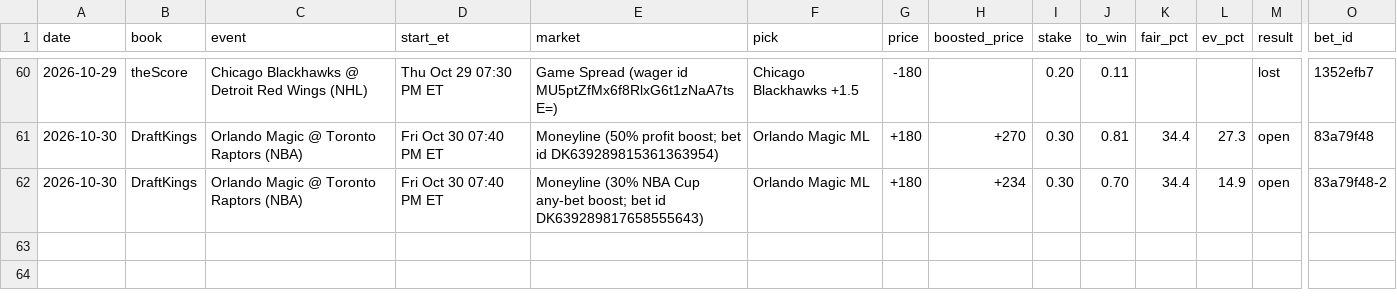
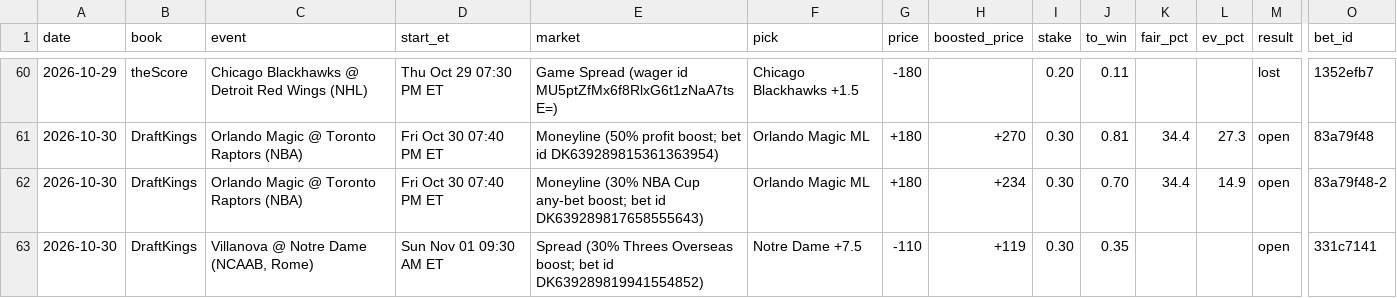
Before and after one commit to s-chuch/bet-dashboard, a CSV file: data/bets.csv, drawn as a sheet; only a part is shown, gaps mark what is left out; rows hold the shown columns only; the diff names each change by its address in the sheet, - before the commit and + after, or states it on an @@ line.

Commit message:
box: ledger log date=2026-10-30 book=DraftKings event=Villanova @ Notre

```diff
--- a/data/bets.csv
+++ b/data/bets.csv
+row 63: 2026-10-30 | DraftKings | Villanova @ Notre Dame (NCAAB, Rome) | Sun Nov 01 09:30 AM ET | Spread (30% Threes Overseas boost; bet id DK639289819941554852) | Notre Dame +7.5 | -110 | +119 | 0.30 | 0.35 |  |  | open | 331c7141
```
Also changed, not shown: data/balances.csv, data/clv.csv, 1 other file.
